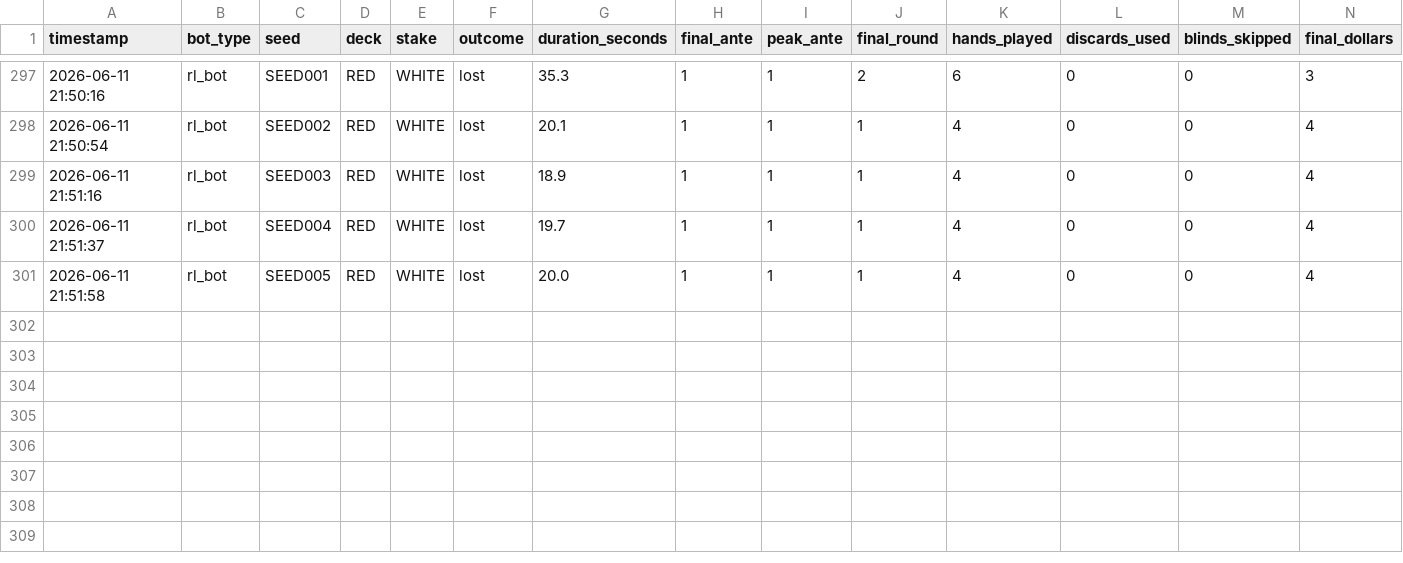
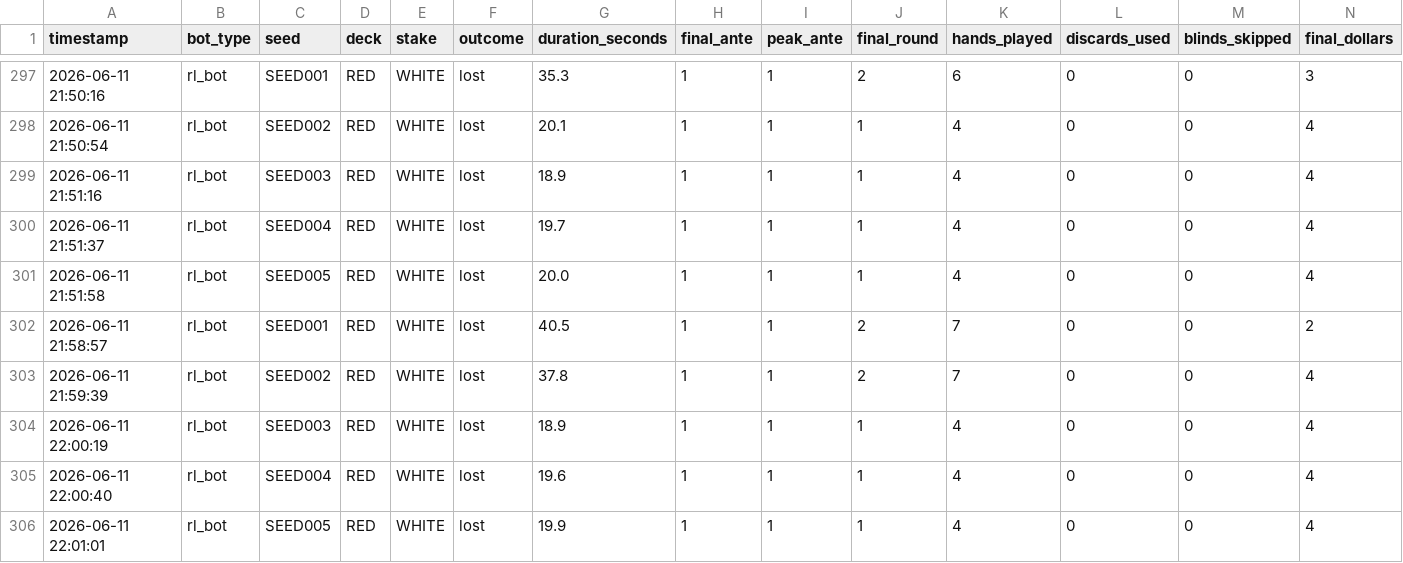
Before and after one commit to VinayakMaharaj/balatro_research, a CSV file: results.csv, drawn as a sheet; only a part is shown, gaps mark what is left out; rows hold the shown columns only; the diff names each change by its address in the sheet, - before the commit and + after, or states it on an @@ line.

```diff
--- a/results.csv
+++ b/results.csv
+row 302: 2026-06-11 21:58:57 | rl_bot | SEED001 | RED | WHITE | lost | 40.5 | 1 | 1 | 2 | 7 | 0 | 0 | 2
+row 303: 2026-06-11 21:59:39 | rl_bot | SEED002 | RED | WHITE | lost | 37.8 | 1 | 1 | 2 | 7 | 0 | 0 | 4
+row 304: 2026-06-11 22:00:19 | rl_bot | SEED003 | RED | WHITE | lost | 18.9 | 1 | 1 | 1 | 4 | 0 | 0 | 4
+row 305: 2026-06-11 22:00:40 | rl_bot | SEED004 | RED | WHITE | lost | 19.6 | 1 | 1 | 1 | 4 | 0 | 0 | 4
+row 306: 2026-06-11 22:01:01 | rl_bot | SEED005 | RED | WHITE | lost | 19.9 | 1 | 1 | 1 | 4 | 0 | 0 | 4
```
Also changed, not shown: 2 other files.
